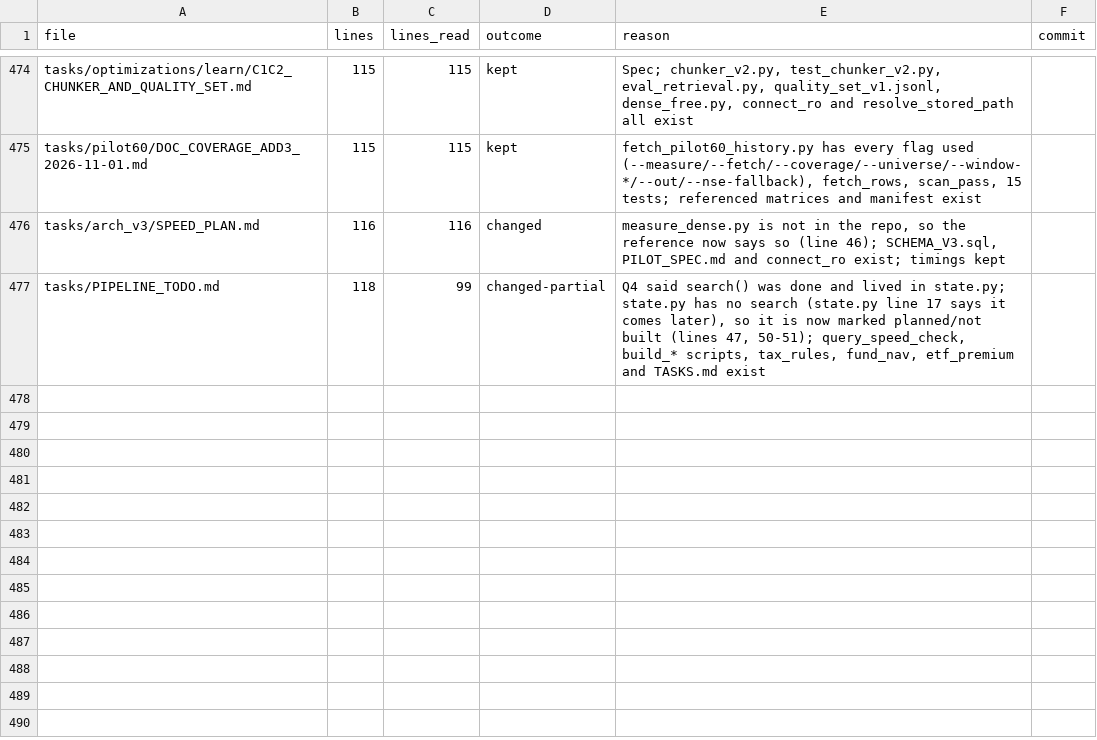
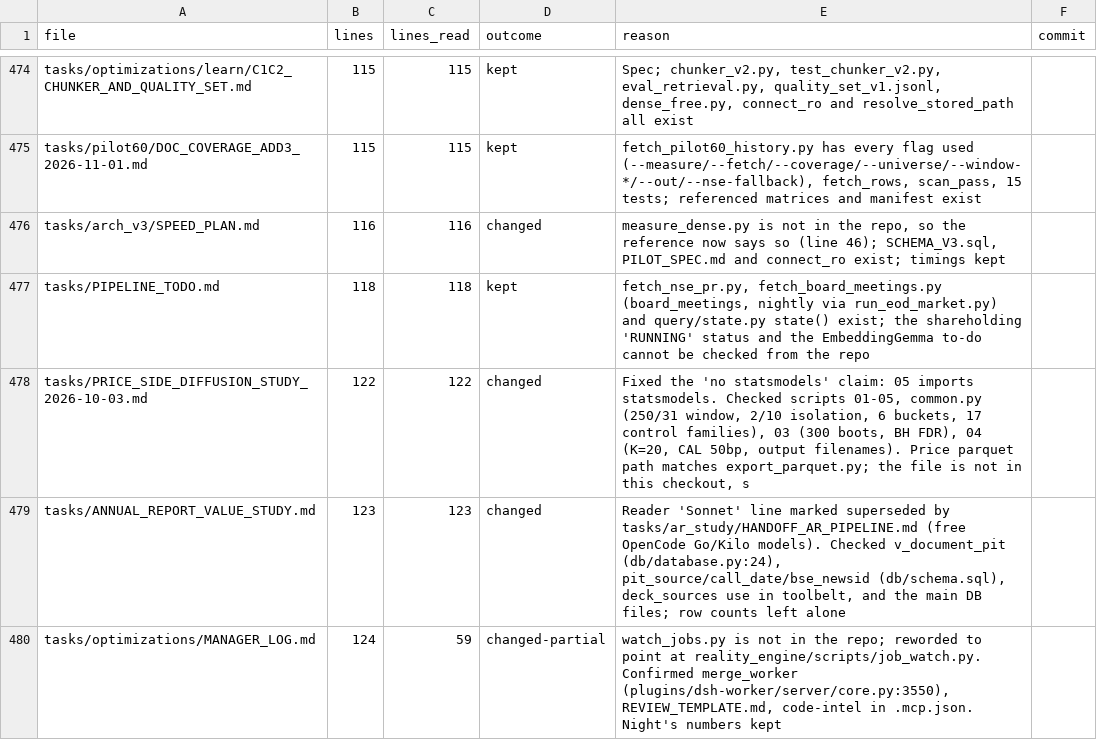
Before and after one commit to kakazuya/Reality-Engine, a CSV file: tasks/handoff/DOC_REVIEW_PROGRESS.csv, drawn as a sheet; only a part is shown, gaps mark what is left out.

```diff
--- a/tasks/handoff/DOC_REVIEW_PROGRESS.csv
+++ b/tasks/handoff/DOC_REVIEW_PROGRESS.csv
@@ -476,2 +476,5 @@ tasks/pilot60/DOC_COVERAGE_ADD3_2026-11-01.md,115,115,kept,"fetch_pilot60_histor
 tasks/arch_v3/SPEED_PLAN.md,116,116,changed,"measure_dense.py is not in the repo, so the reference now says so (line 46); SCHEMA_V3.sql, PILOT_SPEC.md and connect_ro exist; timings kept",
-tasks/PIPELINE_TODO.md,118,99,changed-partial,"Q4 said search() was done and lived in state.py; state.py has no search (state.py line 17 says it comes later), so it is now marked planned/not built (lines 47, 50-51); query_speed_check, build_* scripts, tax_rules, fund_nav, etf_premium and TASKS.md exist",
+tasks/PIPELINE_TODO.md,118,118,kept,"fetch_nse_pr.py, fetch_board_meetings.py (board_meetings, nightly via run_eod_market.py) and query/state.py state() exist; the shareholding 'RUNNING' status and the EmbeddingGemma to-do cannot be checked from the repo",
+tasks/PRICE_SIDE_DIFFUSION_STUDY_2026-10-03.md,122,122,changed,"Fixed the 'no statsmodels' claim: 05 imports statsmodels. Checked scripts 01-05, common.py (250/31 window, 2/10 isolation, 6 buckets, 17 control families), 03 (300 boots, BH FDR), 04 (K=20, CAL 50bp, output filenames). Price parquet path matches export_parquet.py; the file is not in this checkout, s",
+tasks/ANNUAL_REPORT_VALUE_STUDY.md,123,123,changed,"Reader 'Sonnet' line marked superseded by tasks/ar_study/HANDOFF_AR_PIPELINE.md (free OpenCode Go/Kilo models). Checked v_document_pit (db/database.py:24), pit_source/call_date/bse_newsid (db/schema.sql), deck_sources use in toolbelt, and the main DB files; row counts left alone",
+tasks/optimizations/MANAGER_LOG.md,124,59,changed-partial,"watch_jobs.py is not in the repo; reworded to point at reality_engine/scripts/job_watch.py. Confirmed merge_worker (plugins/dsh-worker/server/core.py:3550), REVIEW_TEMPLATE.md, code-intel in .mcp.json. Night's numbers kept",
```
Also changed, not shown: 3 other files.
